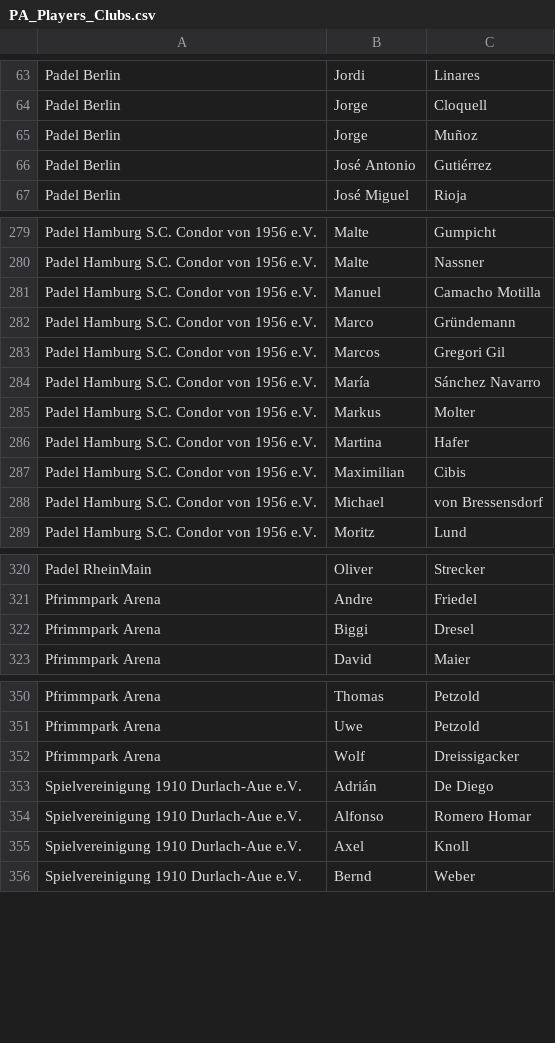
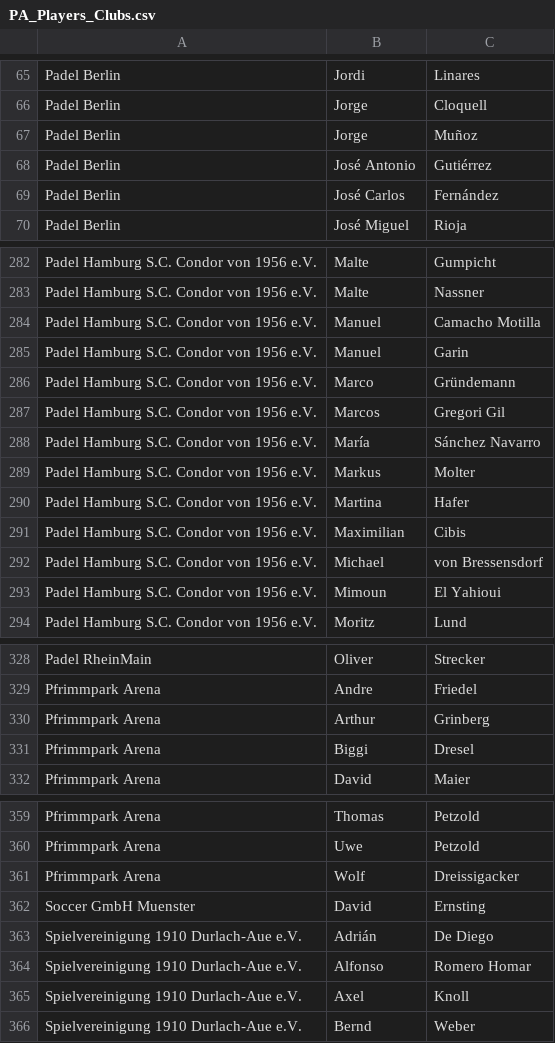
Before and after one commit to Padelanalytics/padelanalytics, a CSV file: tournaments/csv/PA_Players_Clubs.csv, drawn as a sheet; only a part is shown, gaps mark what is left out; the diff covers the shown part only.

```diff
--- a/tournaments/csv/PA_Players_Clubs.csv
+++ b/tournaments/csv/PA_Players_Clubs.csv
@@ -66,2 +68,3 @@ Padel Berlin;Jorge;Muñoz
 Padel Berlin;José Antonio;Gutiérrez
+Padel Berlin;José Carlos;Fernández
 Padel Berlin;José Miguel;Rioja
@@ -281,2 +284,3 @@ Padel Hamburg S.C. Condor von 1956 e.V.;Malte;Nassner
 Padel Hamburg S.C. Condor von 1956 e.V.;Manuel;Camacho Motilla
+Padel Hamburg S.C. Condor von 1956 e.V.;Manuel;Garin
 Padel Hamburg S.C. Condor von 1956 e.V.;Marco;Gründemann
@@ -288,2 +292,3 @@ Padel Hamburg S.C. Condor von 1956 e.V.;Maximilian;Cibis
 Padel Hamburg S.C. Condor von 1956 e.V.;Michael;von Bressensdorf
+Padel Hamburg S.C. Condor von 1956 e.V.;Mimoun;El Yahioui
 Padel Hamburg S.C. Condor von 1956 e.V.;Moritz;Lund
@@ -321,2 +329,3 @@ Padel RheinMain;Oliver;Strecker
 Pfrimmpark Arena;Andre;Friedel
+Pfrimmpark Arena;Arthur;Grinberg
 Pfrimmpark Arena;Biggi;Dresel
@@ -352,2 +361,3 @@ Pfrimmpark Arena;Uwe;Petzold
 Pfrimmpark Arena;Wolf;Dreissigacker
+Soccer GmbH Muenster;David;Ernsting
 Spielvereinigung 1910 Durlach-Aue e.V.;Adrián;De Diego
```
Also changed, not shown: 20 added rows elsewhere in this file.
